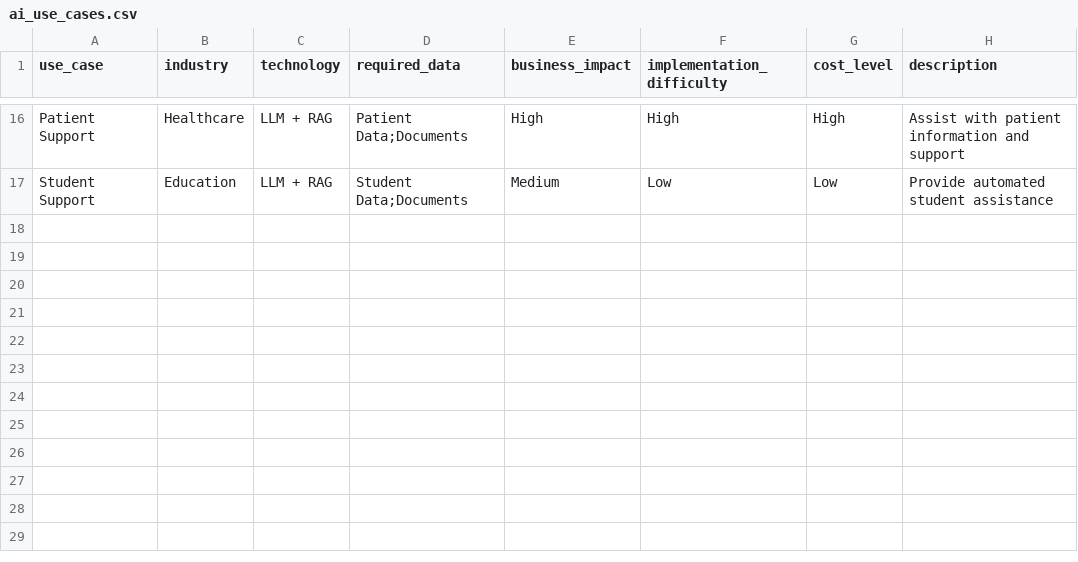
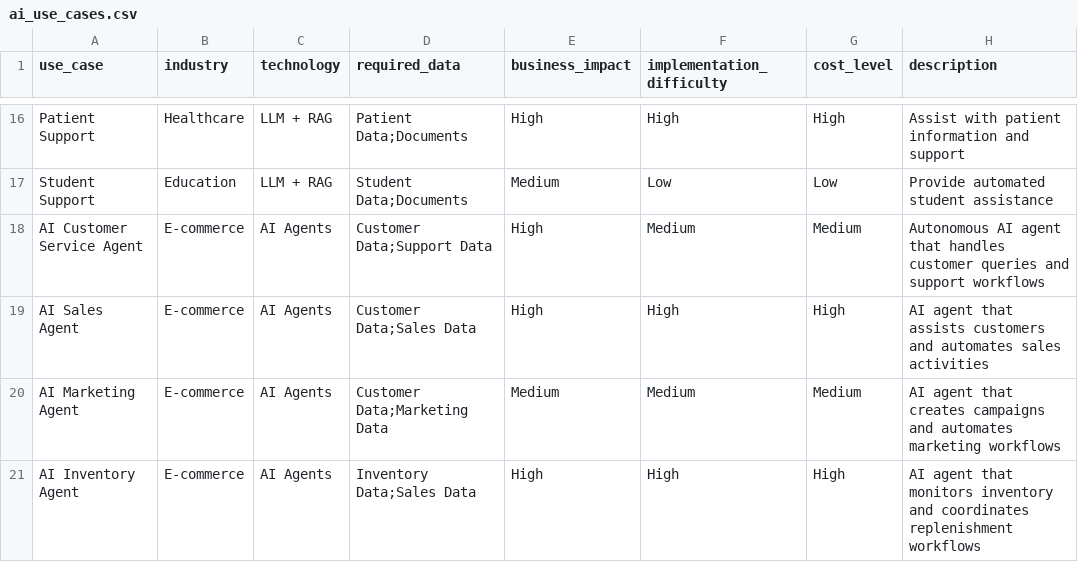
Before and after one commit to varunhm24/ai-strategy-consultant, a CSV file: data/ai_use_cases.csv, drawn as a sheet; only a part is shown, gaps mark what is left out.

```diff
--- a/data/ai_use_cases.csv
+++ b/data/ai_use_cases.csv
@@ -17 +17,5 @@ Patient Support,Healthcare,LLM + RAG,Patient Data;Documents,High,High,High,Assis
 Student Support,Education,LLM + RAG,Student Data;Documents,Medium,Low,Low,Provide automated student assistance
+AI Customer Service Agent,E-commerce,AI Agents,Customer Data;Support Data,High,Medium,Medium,Autonomous AI agent that handles customer queries and support workflows
+AI Sales Agent,E-commerce,AI Agents,Customer Data;Sales Data,High,High,High,AI agent that assists customers and automates sales activities
+AI Marketing Agent,E-commerce,AI Agents,Customer Data;Marketing Data,Medium,Medium,Medium,AI agent that creates campaigns and automates marketing workflows
+AI Inventory Agent,E-commerce,AI Agents,Inventory Data;Sales Data,High,High,High,AI agent that monitors inventory and coordinates replenishment workflows
```
Also changed, not shown: 11 other files.
